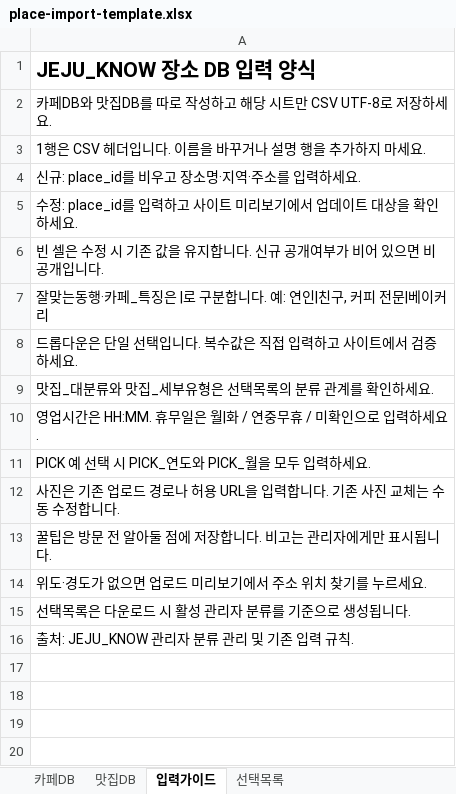
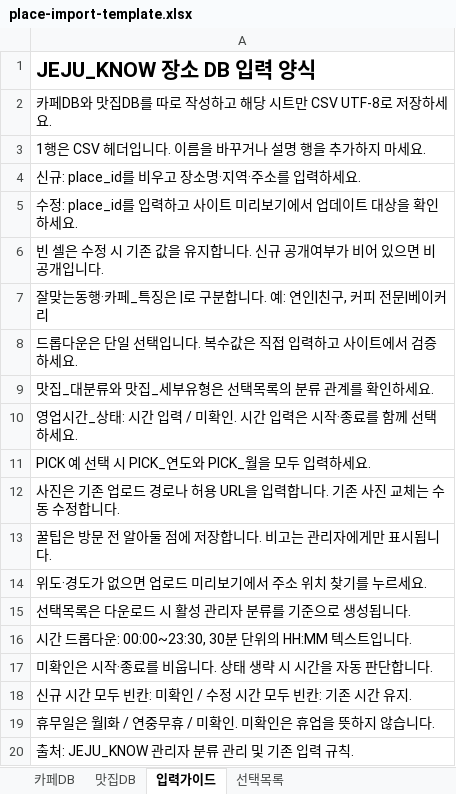
Before and after one commit to jejuknow/jeju_know, an Excel workbook: assets/place-import-template.xlsx, sheet 입력가이드, drawn as a sheet; values as stored, in another font and other column widths than the file's, no borders; the diff names each change by its address in the sheet, - before the commit and + after, or states it on an @@ line.

```diff
--- a/assets/place-import-template.xlsx (sheet 입력가이드)
+++ b/assets/place-import-template.xlsx (sheet 입력가이드)
-A10: 영업시간은 HH:MM. 휴무일은 월|화 / 연중무휴 / 미확인으로 입력하세요.
+A10: 영업시간_상태: 시간 입력 / 미확인. 시간 입력은 시작·종료를 함께 선택하세요.
+row 16: 시간 드롭다운: 00:00~23:30, 30분 단위의 HH:MM 텍스트입니다.
+row 17: 미확인은 시작·종료를 비웁니다. 상태 생략 시 시간을 자동 판단합니다.
+row 18: 신규 시간 모두 빈칸: 미확인 / 수정 시간 모두 빈칸: 기존 시간 유지.
+row 19: 휴무일은 월|화 / 연중무휴 / 미확인. 미확인은 휴업을 뜻하지 않습니다.
```
Also changed, not shown: sheet 선택목록, sheet 카페DB, sheet 맛집DB, 9 other files.
